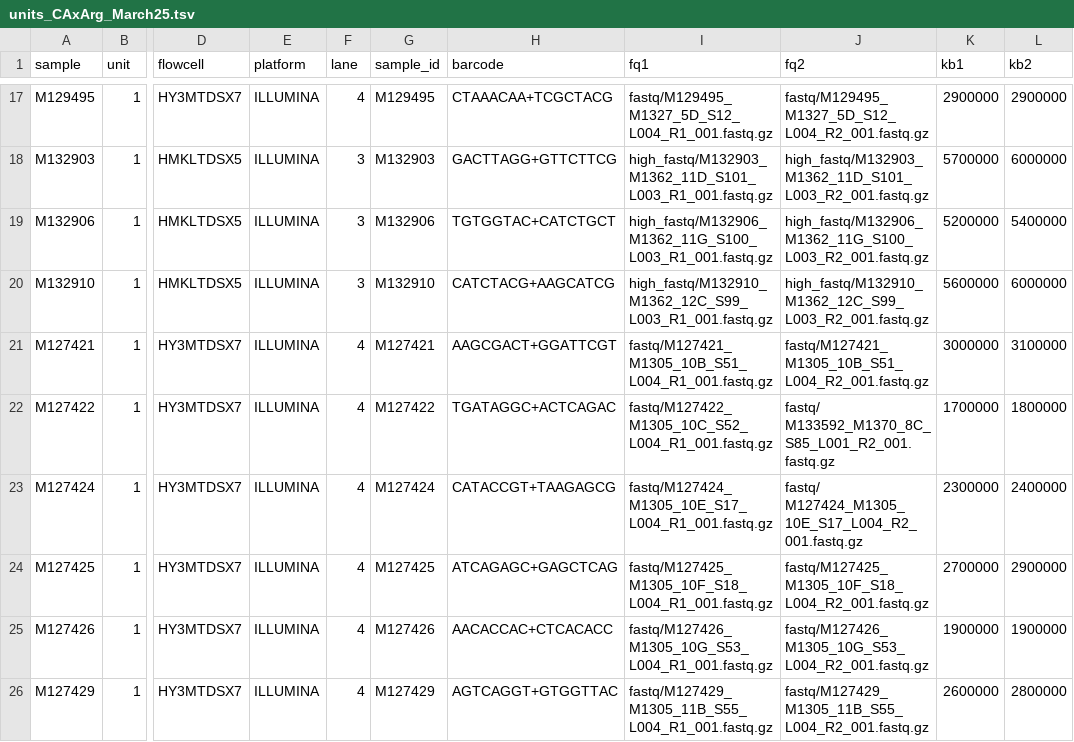
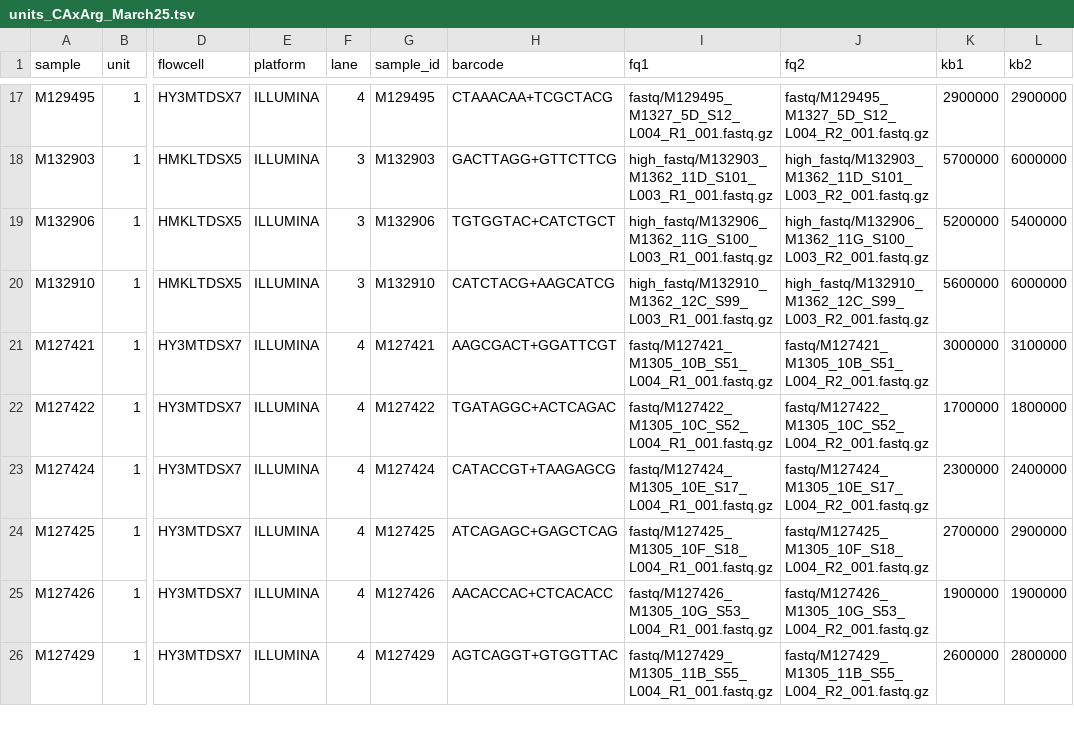
Before and after one commit to carolazari/mega-non-model-wgs-snakeflow, a TSV file: example-configs/arg-nz-ca-trout/config/units_CAxArg_March25.tsv, drawn as a sheet; only a part is shown, gaps mark what is left out; the diff names each change by its address in the sheet, - before the commit and + after, or states it on an @@ line.

Commit message:
up

```diff
--- a/example-configs/arg-nz-ca-trout/config/units_CAxArg_March25.tsv
+++ b/example-configs/arg-nz-ca-trout/config/units_CAxArg_March25.tsv
-J22 (fq2): fastq/ M133592_M1370_8C_S85_L001_R2_001.fastq.gz
+J22 (fq2): fastq/M127422_M1305_10C_S52_L004_R2_001.fastq.gz
-J23 (fq2): fastq/ M127424_M1305_10E_S17_L004_R2_001.fastq.gz
+J23 (fq2): fastq/M127424_M1305_10E_S17_L004_R2_001.fastq.gz
```
